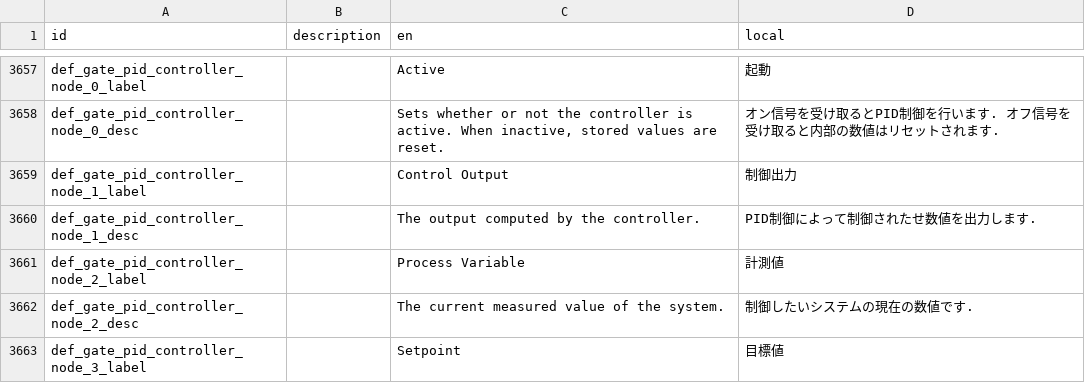
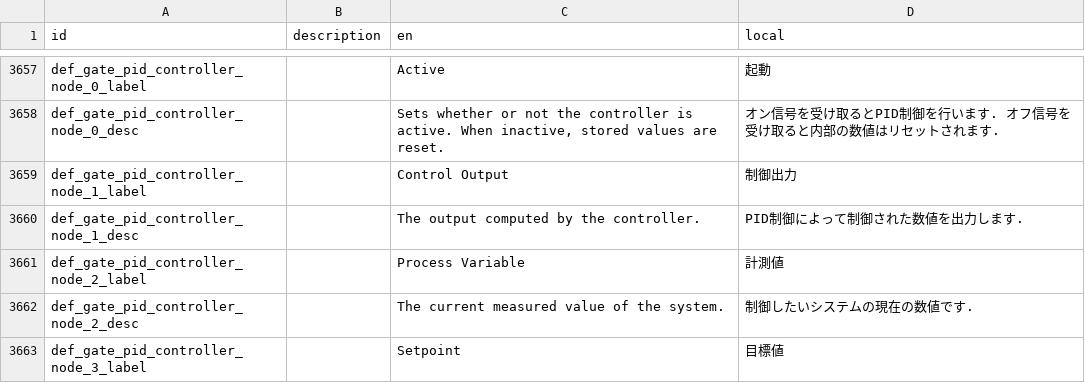
Before and after one commit to Gakuto1112/Stormworks-JapaneseTranslation, a TSV file: japanese.tsv, drawn as a sheet; only a part is shown, gaps mark what is left out.

Commit message:
誤字を修正

```diff
--- a/japanese.tsv
+++ b/japanese.tsv
@@ -3659,3 +3659,3 @@ def_gate_pid_controller_node_0_desc		Sets whether or not the controller is activ
 def_gate_pid_controller_node_1_label		Control Output	制御出力
-def_gate_pid_controller_node_1_desc		The output computed by the controller.	PID制御によって制御されたせ数値を出力します.
+def_gate_pid_controller_node_1_desc		The output computed by the controller.	PID制御によって制御された数値を出力します.
 def_gate_pid_controller_node_2_label		Process Variable	計測値
```
